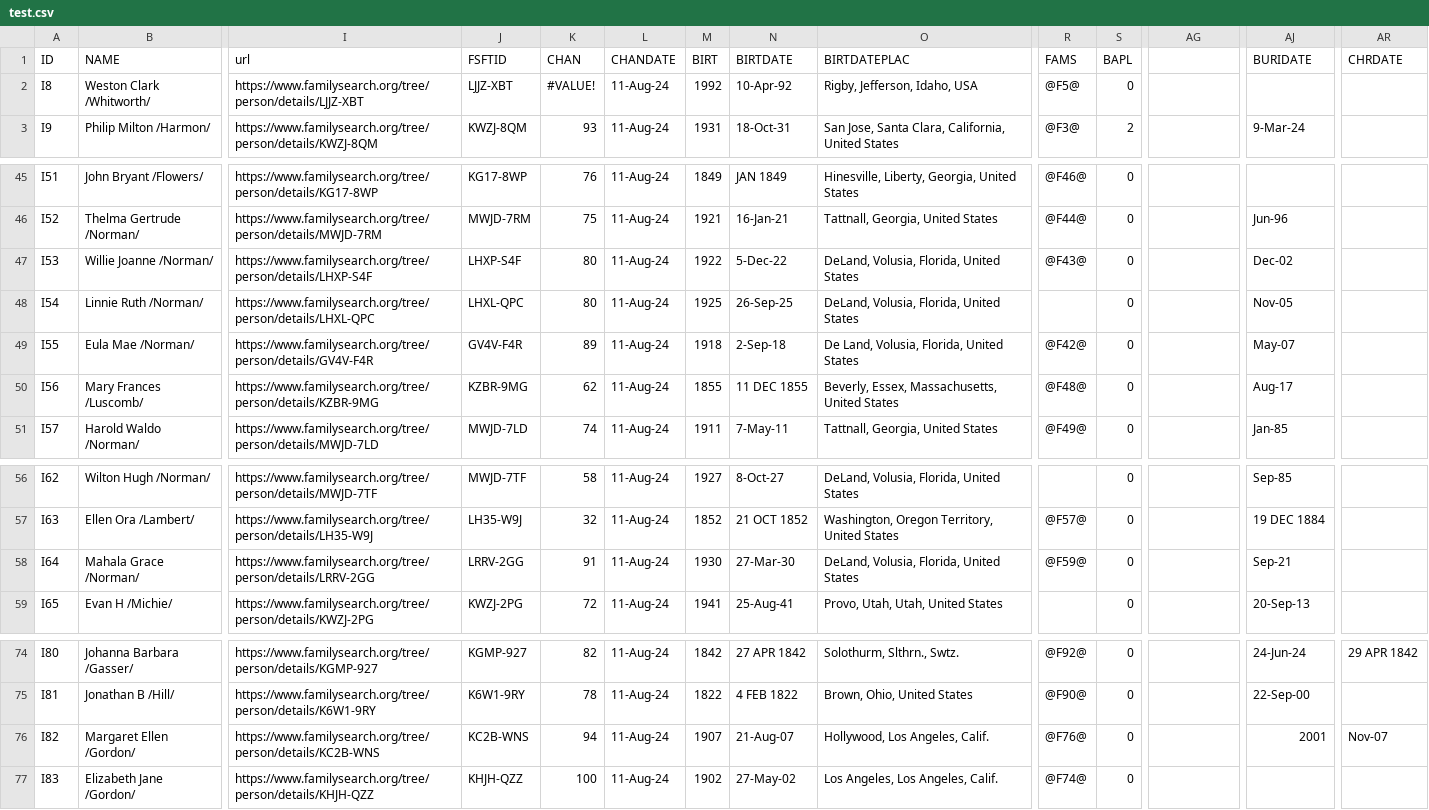
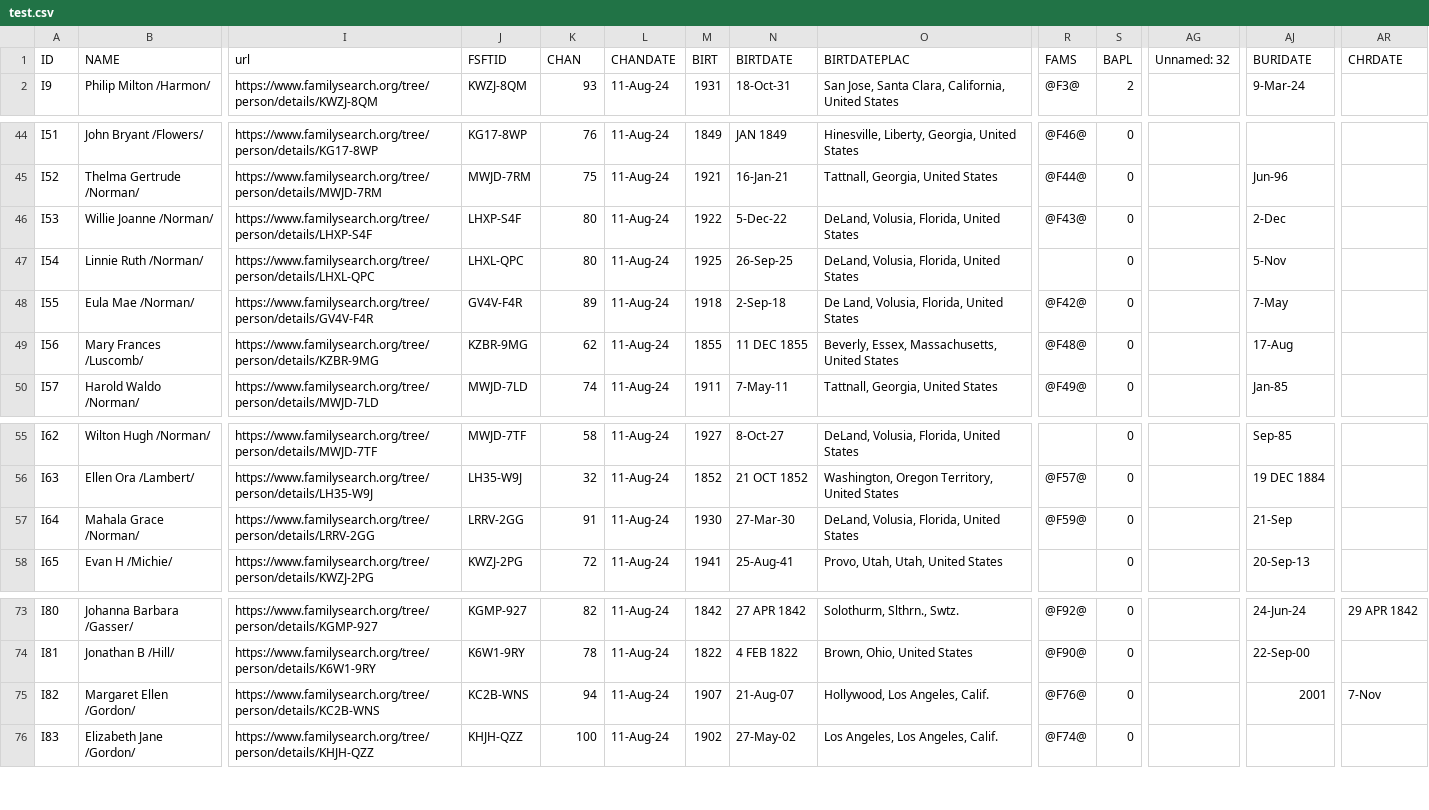
Before and after one commit to harmkenn/Streamlit-GEDCOM, a CSV file: test.csv, drawn as a sheet; only a part is shown, gaps mark what is left out; removed rows and columns are numbered as before the commit, all else as after; rows hold the shown columns only; the diff names each change by its address in the sheet, - before the commit and + after, or states it on an @@ line.

```diff
--- a/test.csv
+++ b/test.csv
-AG1: (empty)
+AG1: Unnamed: 32
-row 2: I8 | Weston Clark /Whitworth/ | https://www.familysearch.org/tree/person/details/LJJZ-XBT | LJJZ-XBT | #VALUE! | 11-Aug-24 | 1992 | 10-Apr-92 | Rigby, Jefferson, Idaho, USA | @F5@ | 0
-AJ46 (BURIDATE): Dec-02
+AJ46 (BURIDATE): 2-Dec
-AJ47 (BURIDATE): Nov-05
+AJ47 (BURIDATE): 5-Nov
-AJ48 (BURIDATE): May-07
+AJ48 (BURIDATE): 7-May
-AJ49 (BURIDATE): Aug-17
+AJ49 (BURIDATE): 17-Aug
-AJ57 (BURIDATE): Sep-21
+AJ57 (BURIDATE): 21-Sep
-AR75 (CHRDATE): Nov-07
+AR75 (CHRDATE): 7-Nov
```
Also changed, not shown: 1 other file.
